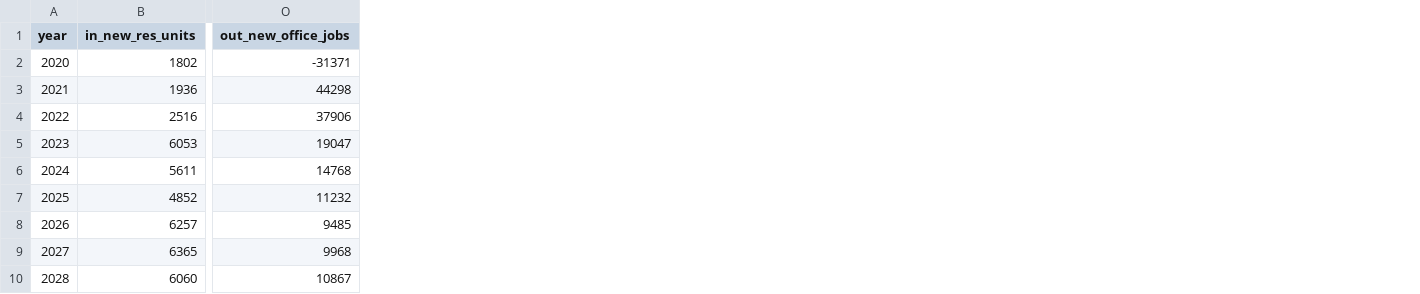
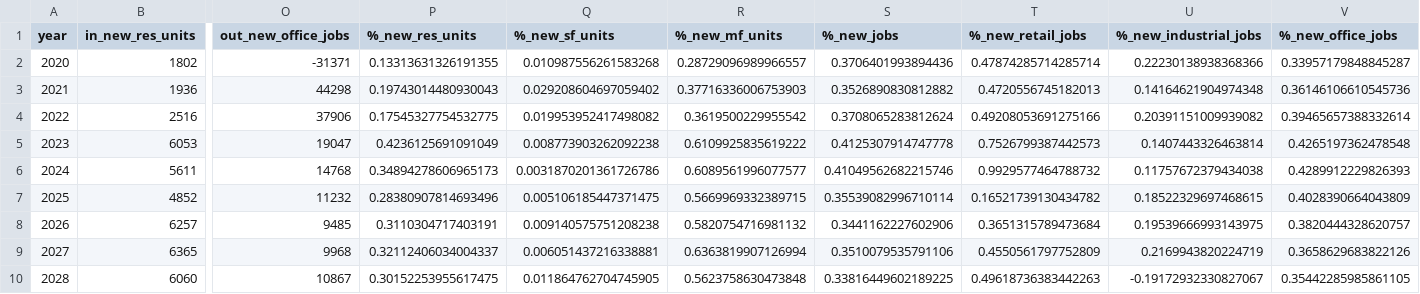
Before and after one commit to WFRCAnalytics/REMM-Analysis-Tools, a CSV file: Centered_vs_Noncentered_Growth/Outputs/centered_vs_noncentered_growth_6runs_average.csv, drawn as a sheet; only a part is shown, gaps mark what is left out; the diff names each change by its address in the sheet, - before the commit and + after, or states it on an @@ line.

```diff
--- a/Centered_vs_Noncentered_Growth/Outputs/centered_vs_noncentered_growth_6runs_average.csv
+++ b/Centered_vs_Noncentered_Growth/Outputs/centered_vs_noncentered_growth_6runs_average.csv
+column P (%_new_res_units), rows 2-10: 0.13313631326191355 | 0.19743014480930043 | 0.17545327754532775 | 0.4236125691091049 | 0.34894278606965173 | 0.28380907814693496 | 0.3110304717403191 | 0.32112406034004337 | 0.30152253955617475
+column Q (%_new_sf_units), rows 2-10: 0.010987556261583268 | 0.029208604697059402 | 0.019953952417498082 | 0.008773903262092238 | 0.0031870201361726786 | 0.005106185447371475 | 0.009140575751208238 | 0.006051437216338881 | 0.011864762704745905
+column R (%_new_mf_units), rows 2-10: 0.28729096989966557 | 0.37716336006753903 | 0.3619500229955542 | 0.6109925835619222 | 0.6089561996077577 | 0.5669969332389715 | 0.5820754716981132 | 0.6363819907126994 | 0.5623758630473848
+column S (%_new_jobs), rows 2-10: 0.3706401993894436 | 0.3526890830812882 | 0.3708065283812624 | 0.4125307914747778 | 0.41049562682215746 | 0.35539082996710114 | 0.3441162227602906 | 0.3510079535791106 | 0.33816449602189225
+column T (%_new_retail_jobs), rows 2-10: 0.47874285714285714 | 0.4720556745182013 | 0.49208053691275166 | 0.7526799387442573 | 0.9929577464788732 | 0.16521739130434782 | 0.3651315789473684 | 0.4550561797752809 | 0.49618736383442263
+column U (%_new_industrial_jobs), rows 2-10: 0.22230138938368366 | 0.14164621904974348 | 0.20391151009939082 | 0.1407443326463814 | 0.11757672379434038 | 0.18522329697468615 | 0.19539666993143975 | 0.2169943820224719 | -0.19172932330827067
+column V (%_new_office_jobs), rows 2-10: 0.33957179848845287 | 0.36146106610545736 | 0.39465657388332614 | 0.4265197362478548 | 0.4289912229826393 | 0.4028390664043809 | 0.3820444328620757 | 0.3658629683822126 | 0.35442285985861105
```
Also changed, not shown: 5 other files.
